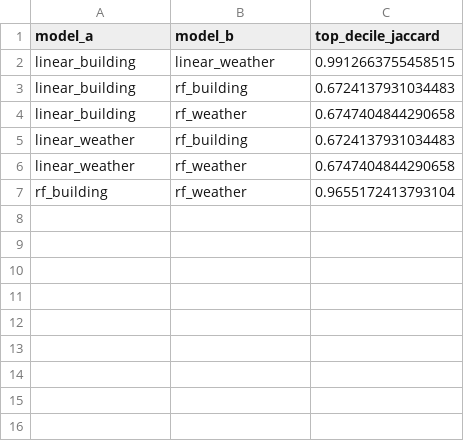
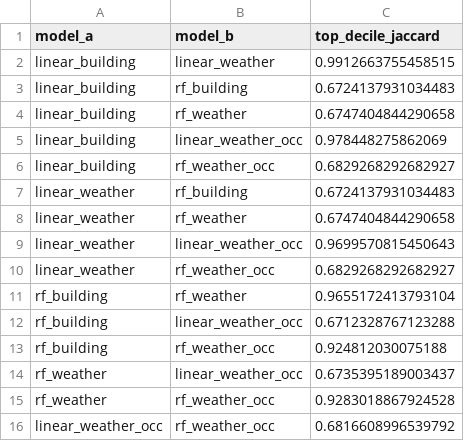
Before and after one commit to nithideiv/la-energy-audit-prioritization, a CSV file: outputs/model_ranking_stability.csv, drawn as a sheet; the diff names each change by its address in the sheet, - before the commit and + after, or states it on an @@ line.

```diff
--- a/outputs/model_ranking_stability.csv
+++ b/outputs/model_ranking_stability.csv
+row 5: linear_building | linear_weather_occ | 0.978448275862069
+row 6: linear_building | rf_weather_occ | 0.6829268292682927
+row 9: linear_weather | linear_weather_occ | 0.9699570815450643
+row 10: linear_weather | rf_weather_occ | 0.6829268292682927
+row 12: rf_building | linear_weather_occ | 0.6712328767123288
+row 13: rf_building | rf_weather_occ | 0.924812030075188
+row 14: rf_weather | linear_weather_occ | 0.6735395189003437
+row 15: rf_weather | rf_weather_occ | 0.9283018867924528
+row 16: linear_weather_occ | rf_weather_occ | 0.6816608996539792
```
Also changed, not shown: data/interim/census_batch_input.csv, data/raw/census_batch_result.csv, 16 other files.
